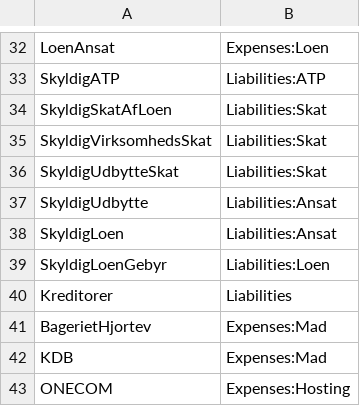
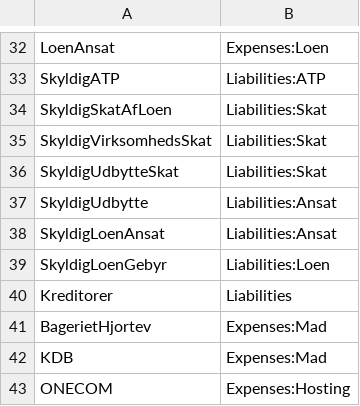
Before and after one commit to haskoe/ledger, a CSV file: account.csv, drawn as a sheet; only a part is shown, gaps mark what is left out.

```diff
--- a/account.csv
+++ b/account.csv
@@ -37,3 +37,3 @@ SkyldigUdbytteSkat;Liabilities:Skat
 SkyldigUdbytte;Liabilities:Ansat
-SkyldigLoen;Liabilities:Ansat
+SkyldigLoenAnsat;Liabilities:Ansat
 SkyldigLoenGebyr;Liabilities:Loen
```
Also changed, not shown: firma/stamdata/account.csv, firma/stamdata/account_regex.csv, 6 other files.
